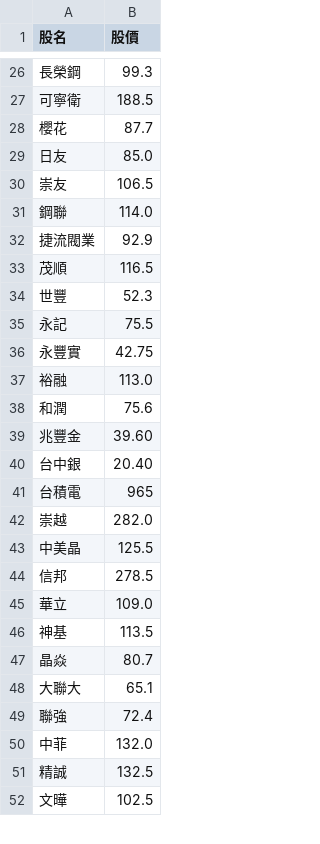
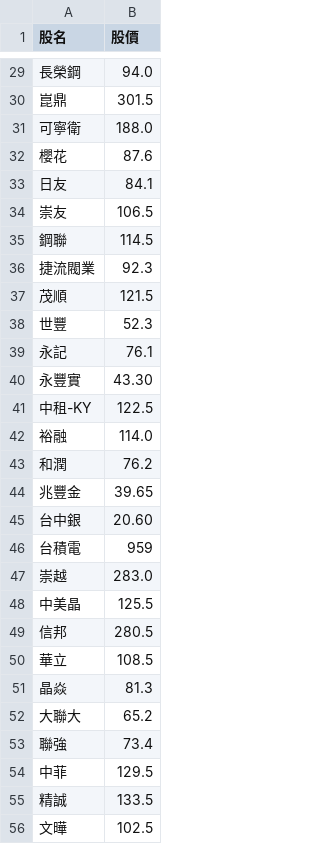
Before and after one commit to biung-od/18, a CSV file: final.csv, drawn as a sheet; only a part is shown, gaps mark what is left out; the diff covers the shown part only.

```diff
--- a/final.csv
+++ b/final.csv
@@ -26,27 +29,28 @@
-長榮鋼,99.3
-可寧衛,188.5
-櫻花,87.7
-日友,85.0
+長榮鋼,94.0
+崑鼎,301.5
+可寧衛,188.0
+櫻花,87.6
+日友,84.1
 崇友,106.5
-鋼聯,114.0
-捷流閥業,92.9
-茂順,116.5
+鋼聯,114.5
+捷流閥業,92.3
+茂順,121.5
 世豐,52.3
-永記,75.5
-永豐實,42.75
-裕融,113.0
-和潤,75.6
-兆豐金,39.60
-台中銀,20.40
-台積電,965
-崇越,282.0
+永記,76.1
+永豐實,43.30
+中租-KY,122.5
+裕融,114.0
+和潤,76.2
+兆豐金,39.65
+台中銀,20.60
+台積電,959
+崇越,283.0
 中美晶,125.5
-信邦,278.5
-華立,109.0
-神基,113.5
-晶焱,80.7
-大聯大,65.1
-聯強,72.4
-中菲,132.0
-精誠,132.5
+信邦,280.5
+華立,108.5
+晶焱,81.3
+大聯大,65.2
+聯強,73.4
+中菲,129.5
+精誠,133.5
 文曄,102.5
```
Also changed, not shown: 4 added rows, 2 removed rows and 56 edited cells elsewhere in this file, 1 other file.
